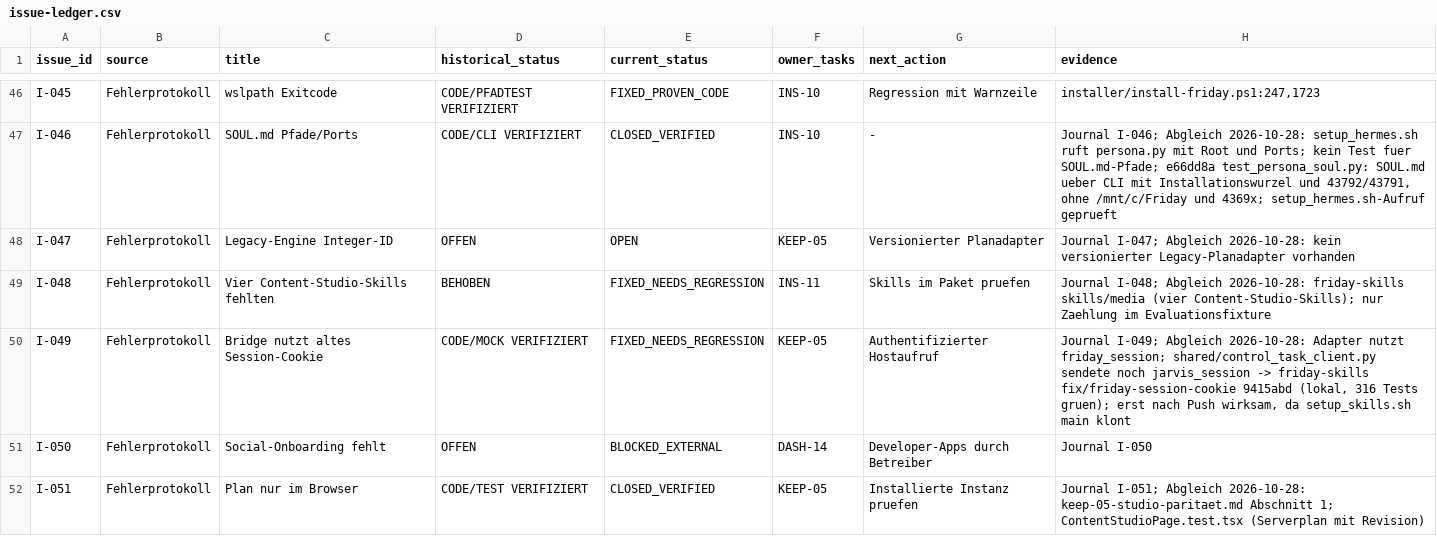
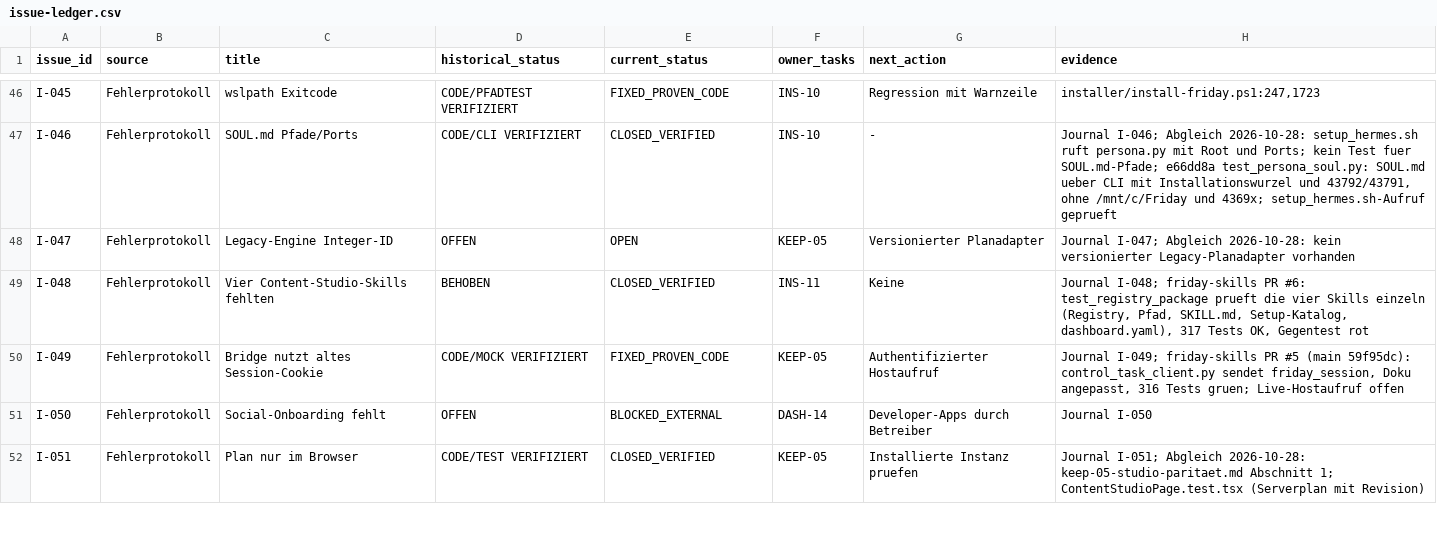
Before and after one commit to rogueki/rogue-friday, a CSV file: docs/agent-work/finalization/issue-ledger.csv, drawn as a sheet; only a part is shown, gaps mark what is left out; the diff covers the shown part only.

```diff
--- a/docs/agent-work/finalization/issue-ledger.csv
+++ b/docs/agent-work/finalization/issue-ledger.csv
@@ -48,4 +48,4 @@
 "I-047","Fehlerprotokoll","Legacy-Engine Integer-ID","OFFEN","OPEN","KEEP-05","Versionierter Planadapter","Journal I-047; Abgleich 2026-10-28: kein versionierter Legacy-Planadapter vorhanden"
-"I-048","Fehlerprotokoll","Vier Content-Studio-Skills fehlten","BEHOBEN","FIXED_NEEDS_REGRESSION","INS-11","Skills im Paket pruefen","Journal I-048; Abgleich 2026-10-28: friday-skills skills/media (vier Content-Studio-Skills); nur Zaehlung im Evaluationsfixture"
-"I-049","Fehlerprotokoll","Bridge nutzt altes Session-Cookie","CODE/MOCK VERIFIZIERT","FIXED_NEEDS_REGRESSION","KEEP-05","Authentifizierter Hostaufruf","Journal I-049; Abgleich 2026-10-28: Adapter nutzt friday_session; shared/control_task_client.py sendete noch jarvis_session -> friday-skills fix/friday-session-cookie 9415abd (lokal, 316 Tests gruen); erst nach Push wirksam, da setup_skills.sh main klont"
+"I-048","Fehlerprotokoll","Vier Content-Studio-Skills fehlten","BEHOBEN","CLOSED_VERIFIED","INS-11","Keine","Journal I-048; friday-skills PR #6: test_registry_package prueft die vier Skills einzeln (Registry, Pfad, SKILL.md, Setup-Katalog, dashboard.yaml), 317 Tests OK, Gegentest rot"
+"I-049","Fehlerprotokoll","Bridge nutzt altes Session-Cookie","CODE/MOCK VERIFIZIERT","FIXED_PROVEN_CODE","KEEP-05","Authentifizierter Hostaufruf","Journal I-049; friday-skills PR #5 (main 59f95dc): control_task_client.py sendet friday_session, Doku angepasst, 316 Tests gruen; Live-Hostaufruf offen"
 "I-050","Fehlerprotokoll","Social-Onboarding fehlt","OFFEN","BLOCKED_EXTERNAL","DASH-14","Developer-Apps durch Betreiber","Journal I-050"
```
Also changed, not shown: 5 added rows and 15 edited cells elsewhere in this file, 1 other file.
